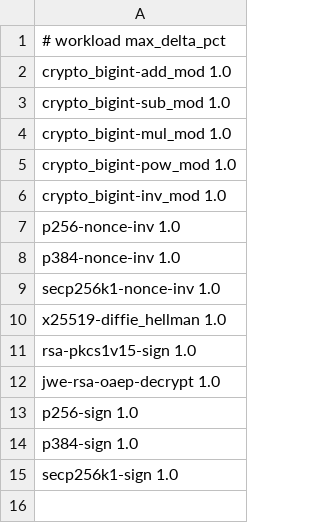
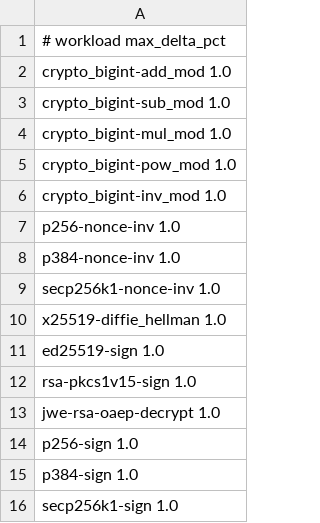
Before and after one commit to mizchi/experimental_crypto, a TSV file: leakage_harness/callgrind_evidence_thresholds.tsv, drawn as a sheet; the diff names each change by its address in the sheet, - before the commit and + after, or states it on an @@ line.

```diff
--- a/leakage_harness/callgrind_evidence_thresholds.tsv
+++ b/leakage_harness/callgrind_evidence_thresholds.tsv
+row 11: ed25519-sign 1.0
```
Also changed, not shown: leakage_harness/timing_backend_smoke_thresholds.tsv, leakage_harness/timing_smoke_thresholds.tsv, 17 other files.
